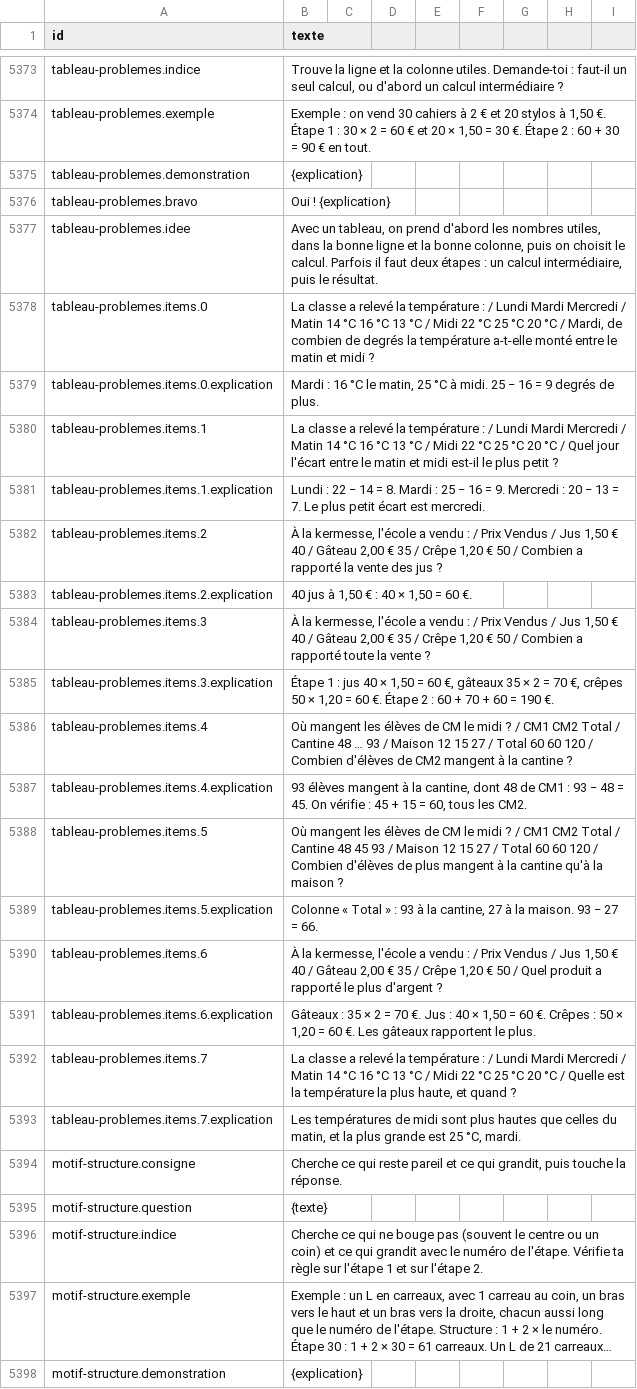
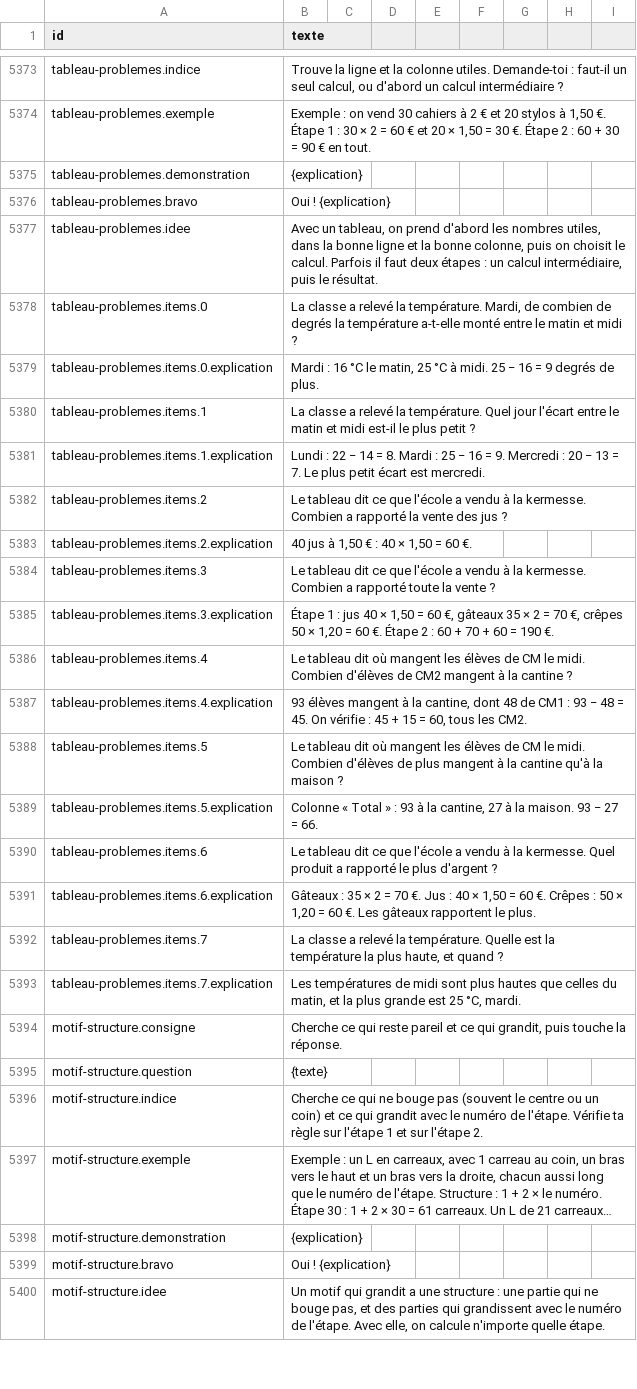
Before and after one commit to raantss18/zanakiantsa, a CSV file: docs/voix/script.csv, drawn as a sheet; only a part is shown, gaps mark what is left out; the shorter side is filled out with more unchanged rows; long unchanged cells end in …; the diff covers the shown part only.

```diff
--- a/docs/voix/script.csv
+++ b/docs/voix/script.csv
@@ -5377,17 +5377,17 @@ tableau-problemes.bravo;Oui ! {explication}
 tableau-problemes.idee;Avec un tableau, on prend d'abord les nombres utiles, dans la bonne ligne et la bonne colonne, puis on choisit le calcul. Parfois il faut deux étapes : un calcul intermédiaire, puis le résultat.
-tableau-problemes.items.0;La classe a relevé la température : /              Lundi     Mardi  Mercredi / Matin       14 °C     16 °C     13 °C / Midi        22 °C     25 °C     20 °C / Mardi, de combien de degrés la température a-t-elle monté entre le matin et midi ?
+tableau-problemes.items.0;La classe a relevé la température. Mardi, de combien de degrés la température a-t-elle monté entre le matin et midi ?
 tableau-problemes.items.0.explication;Mardi : 16 °C le matin, 25 °C à midi. 25 − 16 = 9 degrés de plus.
-tableau-problemes.items.1;La classe a relevé la température : /              Lundi     Mardi  Mercredi / Matin       14 °C     16 °C     13 °C / Midi        22 °C     25 °C     20 °C / Quel jour l'écart entre le matin et midi est-il le plus petit ?
+tableau-problemes.items.1;La classe a relevé la température. Quel jour l'écart entre le matin et midi est-il le plus petit ?
 tableau-problemes.items.1.explication;Lundi : 22 − 14 = 8. Mardi : 25 − 16 = 9. Mercredi : 20 − 13 = 7. Le plus petit écart est mercredi.
-tableau-problemes.items.2;À la kermesse, l'école a vendu : /             Prix   Vendus / Jus       1,50 €       40 / Gâteau    2,00 €       35 / Crêpe     1,20 €       50 / Combien a rapporté la vente des jus ?
+tableau-problemes.items.2;Le tableau dit ce que l'école a vendu à la kermesse. Combien a rapporté la vente des jus ?
 tableau-problemes.items.2.explication;40 jus à 1,50 € : 40 × 1,50 = 60 €.
-tableau-problemes.items.3;À la kermesse, l'école a vendu : /             Prix   Vendus / Jus       1,50 €       40 / Gâteau    2,00 €       35 / Crêpe     1,20 €       50 / Combien a rapporté toute la vente ?
+tableau-problemes.items.3;Le tableau dit ce que l'école a vendu à la kermesse. Combien a rapporté toute la vente ?
 tableau-problemes.items.3.explication;Étape 1 : jus 40 × 1,50 = 60 €, gâteaux 35 × 2 = 70 €, crêpes 50 × 1,20 = 60 €. Étape 2 : 60 + 70 + 60 = 190 €.
-tableau-problemes.items.4;Où mangent les élèves de CM le midi ? /              CM1    CM2  Total / Cantine       48      …     93 / Maison        12     15     27 / Total         60     60    120 / Combien d'élèves de CM2 mangent à la cantine ?
+tableau-problemes.items.4;Le tableau dit où mangent les élèves de CM le midi. Combien d'élèves de CM2 mangent à la cantine ?
 tableau-problemes.items.4.explication;93 élèves mangent à la cantine, dont 48 de CM1 : 93 − 48 = 45. On vérifie : 45 + 15 = 60, tous les CM2.
-tableau-problemes.items.5;Où mangent les élèves de CM le midi ? /              CM1    CM2  Total / Cantine       48     45     93 / Maison        12     15     27 / Total         60     60    120 / Combien d'élèves de plus mangent à la cantine qu'à la maison ?
+tableau-problemes.items.5;Le tableau dit où mangent les élèves de CM le midi. Combien d'élèves de plus mangent à la cantine qu'à la maison ?
 tableau-problemes.items.5.explication;Colonne « Total » : 93 à la cantine, 27 à la maison. 93 − 27 = 66.
-tableau-problemes.items.6;À la kermesse, l'école a vendu : /             Prix   Vendus / Jus       1,50 €       40 / Gâteau    2,00 €       35 / Crêpe     1,20 €       50 / Quel produit a rapporté le plus d'argent ?
+tableau-problemes.items.6;Le tableau dit ce que l'école a vendu à la kermesse. Quel produit a rapporté le plus d'argent ?
 tableau-problemes.items.6.explication;Gâteaux : 35 × 2 = 70 €. Jus : 40 × 1,50 = 60 €. Crêpes : 50 × 1,20 = 60 €. Les gâteaux rapportent le plus.
-tableau-problemes.items.7;La classe a relevé la température : /              Lundi     Mardi  Mercredi / Matin       14 °C     16 °C     13 °C / Midi        22 °C     25 °C     20 °C / Quelle est la température la plus haute, et quand ?
+tableau-problemes.items.7;La classe a relevé la température. Quelle est la température la plus haute, et quand ?
 tableau-problemes.items.7.explication;Les températures de midi sont plus hautes que celles du matin, et la plus grande est 25 °C, mardi.
```
Also changed, not shown: 7 edited cells elsewhere in this file.
